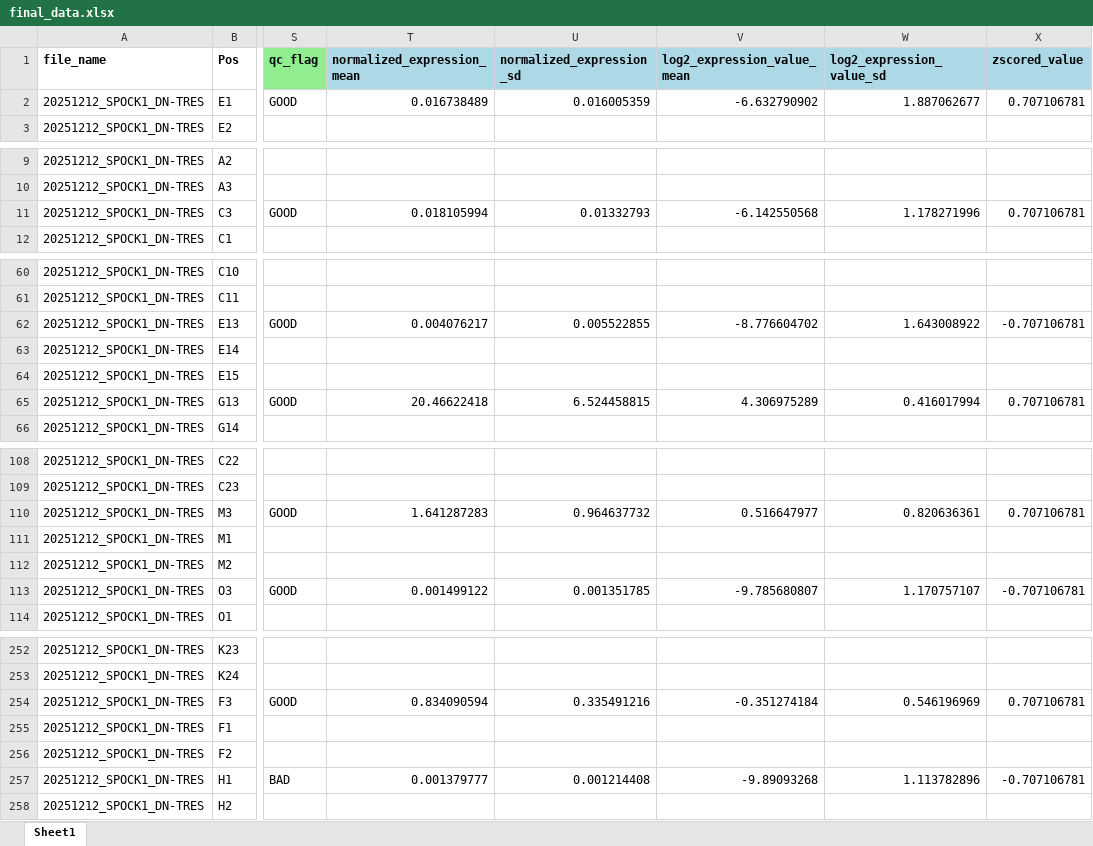
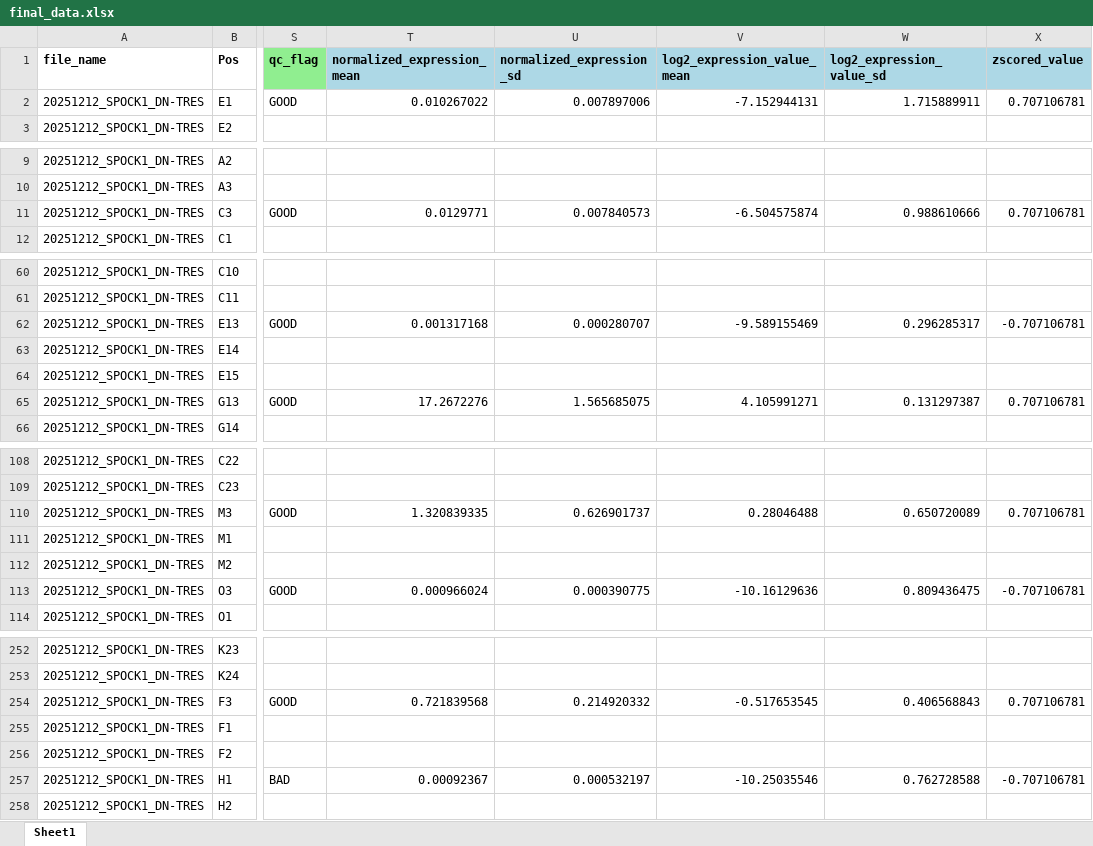
Before and after one commit to Iggi-29/7qpcr, an Excel workbook: results/final_data.xlsx, sheet Sheet1, drawn as a sheet; only a part is shown, gaps mark what is left out; values as stored, in another font and other column widths than the file's, no borders; the diff covers the shown part only; the diff names each change by its address in the sheet, - before the commit and + after, or states it on an @@ line.

Commit message:
some intermediate results

```diff
--- a/results/final_data.xlsx (sheet Sheet1)
+++ b/results/final_data.xlsx (sheet Sheet1)
-T2 (normalized_expression_mean): 0.016738489
+T2 (normalized_expression_mean): 0.010267022
-U2 (normalized_expression_sd): 0.016005359
+U2 (normalized_expression_sd): 0.007897006
-V2 (log2_expression_value_mean): -6.632790902
+V2 (log2_expression_value_mean): -7.152944131
-W2 (log2_expression_value_sd): 1.887062677
+W2 (log2_expression_value_sd): 1.715889911
-T11 (normalized_expression_mean): 0.018105994
+T11 (normalized_expression_mean): 0.0129771
-U11 (normalized_expression_sd): 0.01332793
+U11 (normalized_expression_sd): 0.007840573
-V11 (log2_expression_value_mean): -6.142550568
+V11 (log2_expression_value_mean): -6.504575874
-W11 (log2_expression_value_sd): 1.178271996
+W11 (log2_expression_value_sd): 0.988610666
-T62 (normalized_expression_mean): 0.004076217
+T62 (normalized_expression_mean): 0.001317168
-U62 (normalized_expression_sd): 0.005522855
+U62 (normalized_expression_sd): 0.000280707
-V62 (log2_expression_value_mean): -8.776604702
+V62 (log2_expression_value_mean): -9.589155469
-W62 (log2_expression_value_sd): 1.643008922
+W62 (log2_expression_value_sd): 0.296285317
-T65 (normalized_expression_mean): 20.46622418
+T65 (normalized_expression_mean): 17.2672276
-U65 (normalized_expression_sd): 6.524458815
+U65 (normalized_expression_sd): 1.565685075
-V65 (log2_expression_value_mean): 4.306975289
+V65 (log2_expression_value_mean): 4.105991271
-W65 (log2_expression_value_sd): 0.416017994
+W65 (log2_expression_value_sd): 0.131297387
-T110 (normalized_expression_mean): 1.641287283
+T110 (normalized_expression_mean): 1.320839335
-U110 (normalized_expression_sd): 0.964637732
+U110 (normalized_expression_sd): 0.626901737
-V110 (log2_expression_value_mean): 0.516647977
+V110 (log2_expression_value_mean): 0.28046488
-W110 (log2_expression_value_sd): 0.820636361
+W110 (log2_expression_value_sd): 0.650720089
-T113 (normalized_expression_mean): 0.001499122
+T113 (normalized_expression_mean): 0.000966024
-U113 (normalized_expression_sd): 0.001351785
+U113 (normalized_expression_sd): 0.000390775
-V113 (log2_expression_value_mean): -9.785680807
+V113 (log2_expression_value_mean): -10.16129636
-W113 (log2_expression_value_sd): 1.170757107
+W113 (log2_expression_value_sd): 0.809436475
-T254 (normalized_expression_mean): 0.834090594
+T254 (normalized_expression_mean): 0.721839568
-U254 (normalized_expression_sd): 0.335491216
+U254 (normalized_expression_sd): 0.214920332
-V254 (log2_expression_value_mean): -0.351274184
+V254 (log2_expression_value_mean): -0.517653545
-W254 (log2_expression_value_sd): 0.546196969
+W254 (log2_expression_value_sd): 0.406568843
-T257 (normalized_expression_mean): 0.001379777
+T257 (normalized_expression_mean): 0.00092367
-U257 (normalized_expression_sd): 0.001214408
+U257 (normalized_expression_sd): 0.000532197
-V257 (log2_expression_value_mean): -9.89093268
+V257 (log2_expression_value_mean): -10.25035546
-W257 (log2_expression_value_sd): 1.113782896
+W257 (log2_expression_value_sd): 0.762728588
```
Also changed, not shown: 12 edited cells elsewhere in this sheet, results/raw_data_sample_location.xlsx, results/statistical_results.xlsx.
